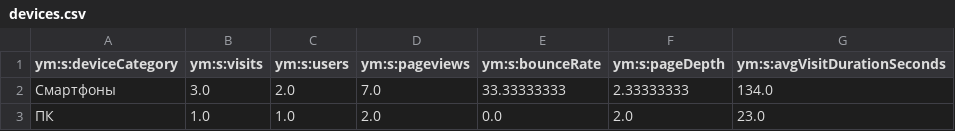
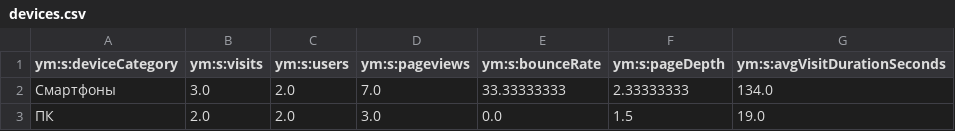
Before and after one commit to maker-soft/Foto, a CSV file: analytics/yandex-metrica/devices.csv, drawn as a sheet.

```diff
--- a/analytics/yandex-metrica/devices.csv
+++ b/analytics/yandex-metrica/devices.csv
@@ -2,2 +2,2 @@
 Смартфоны,3.0,2.0,7.0,33.33333333,2.33333333,134.0
-ПК,1.0,1.0,2.0,0.0,2.0,23.0
+ПК,2.0,2.0,3.0,0.0,1.5,19.0
```
Also changed, not shown: analytics/yandex-metrica/landing_pages.csv, analytics/yandex-metrica/popular_pages.csv, 17 other files.
